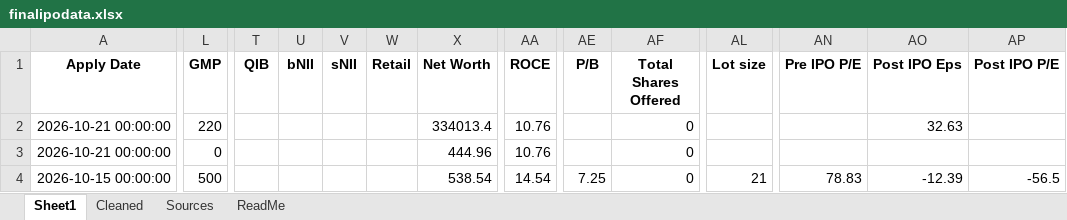
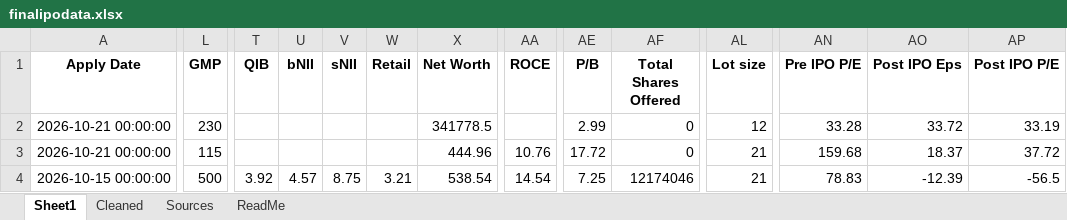
Before and after one commit to rohanbeingsocial/ipo-radar, an Excel workbook: ipodata/finalipodata.xlsx, sheet Sheet1, drawn as a sheet; only a part is shown, gaps mark what is left out; values as stored, in another font and other column widths than the file's, no borders; the diff covers the shown part only; the diff names each change by its address in the sheet, - before the commit and + after, or states it on an @@ line.

Commit message:
data: daily refresh 2026-10-15

```diff
--- a/ipodata/finalipodata.xlsx (sheet Sheet1)
+++ b/ipodata/finalipodata.xlsx (sheet Sheet1)
-L2 (GMP): 220
+L2 (GMP): 230
-X2 (Net Worth): 334013.4
+X2 (Net Worth): 341778.5
-AA2 (ROCE): 10.76
+AA2 (ROCE): (empty)
-AE2 (P/B): (empty)
+AE2 (P/B): 2.99
-AL2 (Lot size): (empty)
+AL2 (Lot size): 12
-AN2 (Pre IPO P/E): (empty)
+AN2 (Pre IPO P/E): 33.28
-AO2 (Post IPO Eps): 32.63
+AO2 (Post IPO Eps): 33.72
-AP2 (Post IPO P/E): (empty)
+AP2 (Post IPO P/E): 33.19
-L3 (GMP): 0
+L3 (GMP): 115
-AE3 (P/B): (empty)
+AE3 (P/B): 17.72
-AL3 (Lot size): (empty)
+AL3 (Lot size): 21
-AN3 (Pre IPO P/E): (empty)
+AN3 (Pre IPO P/E): 159.68
-AO3 (Post IPO Eps): (empty)
+AO3 (Post IPO Eps): 18.37
-AP3 (Post IPO P/E): (empty)
+AP3 (Post IPO P/E): 37.72
-T4 (QIB): (empty)
+T4 (QIB): 3.92
-U4 (bNII): (empty)
+U4 (bNII): 4.57
-V4 (sNII): (empty)
+V4 (sNII): 8.75
-W4 (Retail): (empty)
+W4 (Retail): 3.21
-AF4 (Total Shares Offered): 0
+AF4 (Total Shares Offered): 12174046
```
Also changed, not shown: 1 added row, 1 removed row and 52 edited cells elsewhere in this sheet, sheet Sources, ipodata/finalipodata_expanded_20yr.xlsx, 13 other files.
